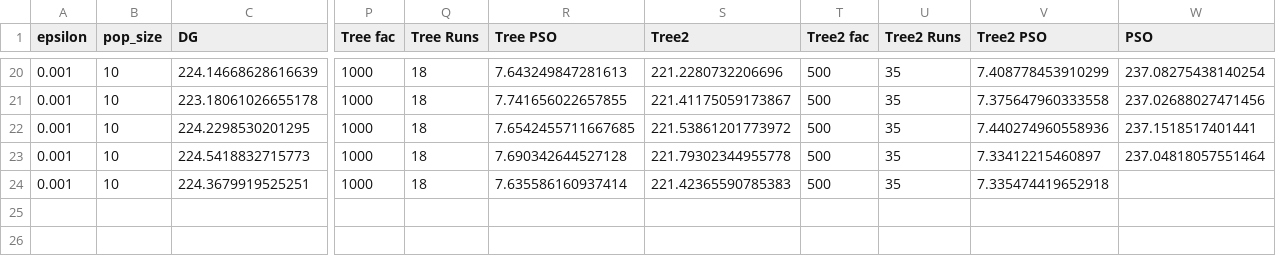
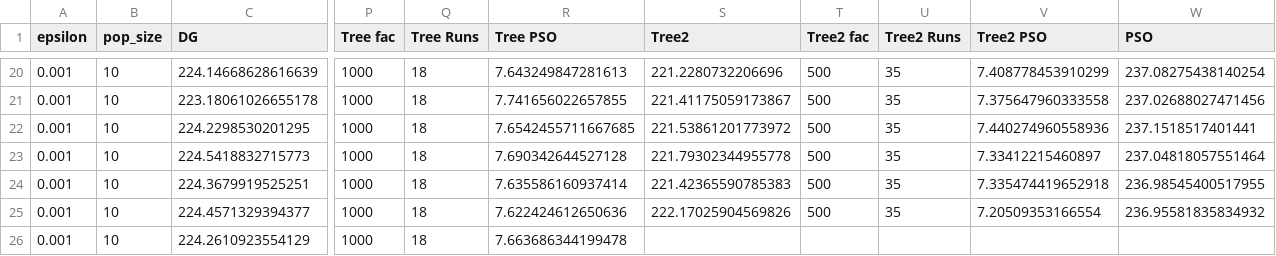
Before and after one commit to AmyLinck/FEA, a CSV file: MeetRandom/Experiment_1000_f11.csv, drawn as a sheet; only a part is shown, gaps mark what is left out; rows hold the shown columns only; the diff names each change by its address in the sheet, - before the commit and + after, or states it on an @@ line.

```diff
--- a/MeetRandom/Experiment_1000_f11.csv
+++ b/MeetRandom/Experiment_1000_f11.csv
-W24 (PSO): (empty)
+W24 (PSO): 236.98545400517955
+row 25: 0.001 | 10 | 224.4571329394377 | 1000 | 18 | 7.622424612650636 | 222.17025904569826 | 500 | 35 | 7.20509353166554 | 236.95581835834932
+row 26: 0.001 | 10 | 224.2610923554129 | 1000 | 18 | 7.663686344199478
```
Also changed, not shown: MeetRandom/Experiment_1000_f17.csv, 1 other file.
